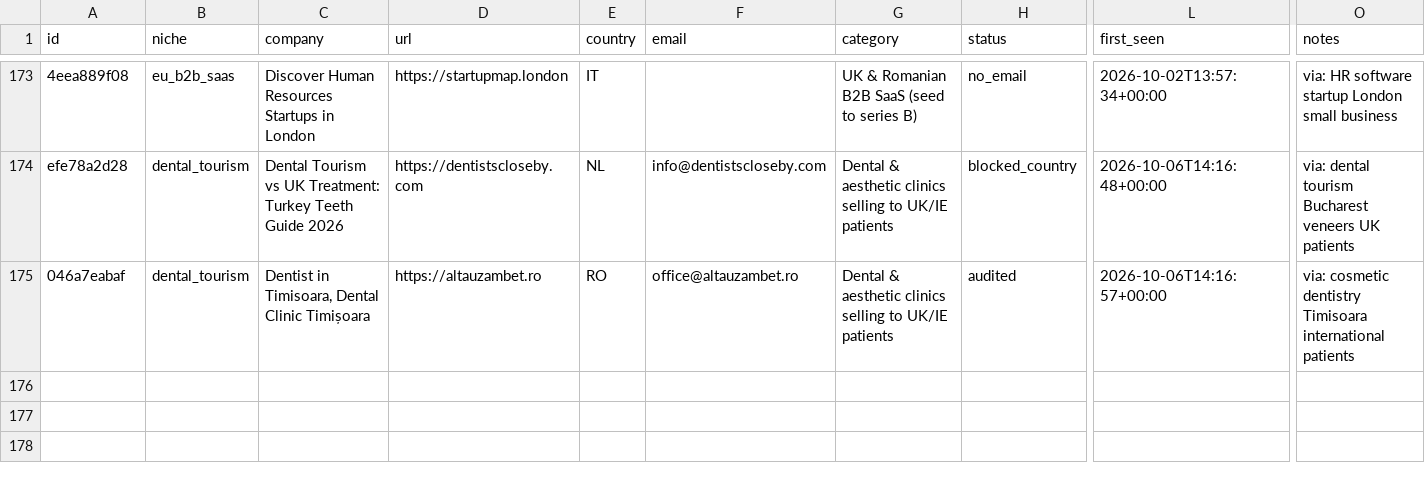
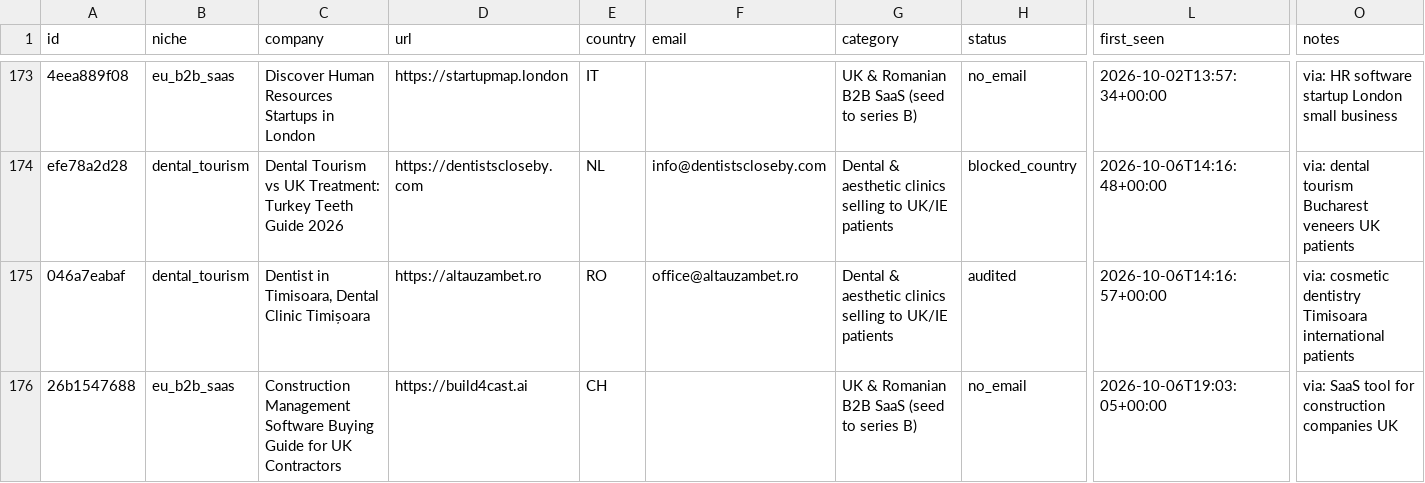
Before and after one commit to codeaz-org/agentcout, a CSV file: data/leads.csv, drawn as a sheet; only a part is shown, gaps mark what is left out; rows hold the shown columns only; the diff covers the shown part only; the diff names each change by its address in the sheet, - before the commit and + after, or states it on an @@ line.

```diff
--- a/data/leads.csv
+++ b/data/leads.csv
+row 176: 26b1547688 | eu_b2b_saas | Construction Management Software Buying Guide for UK Contractors | https://build4cast.ai | CH |  | UK & Romanian B2B SaaS (seed to series B) | no_email | 2026-10-06T19:03:05+00:00 | via: SaaS tool for construction companies UK
```
Also changed, not shown: 1 added row elsewhere in this file, 2 other files.
